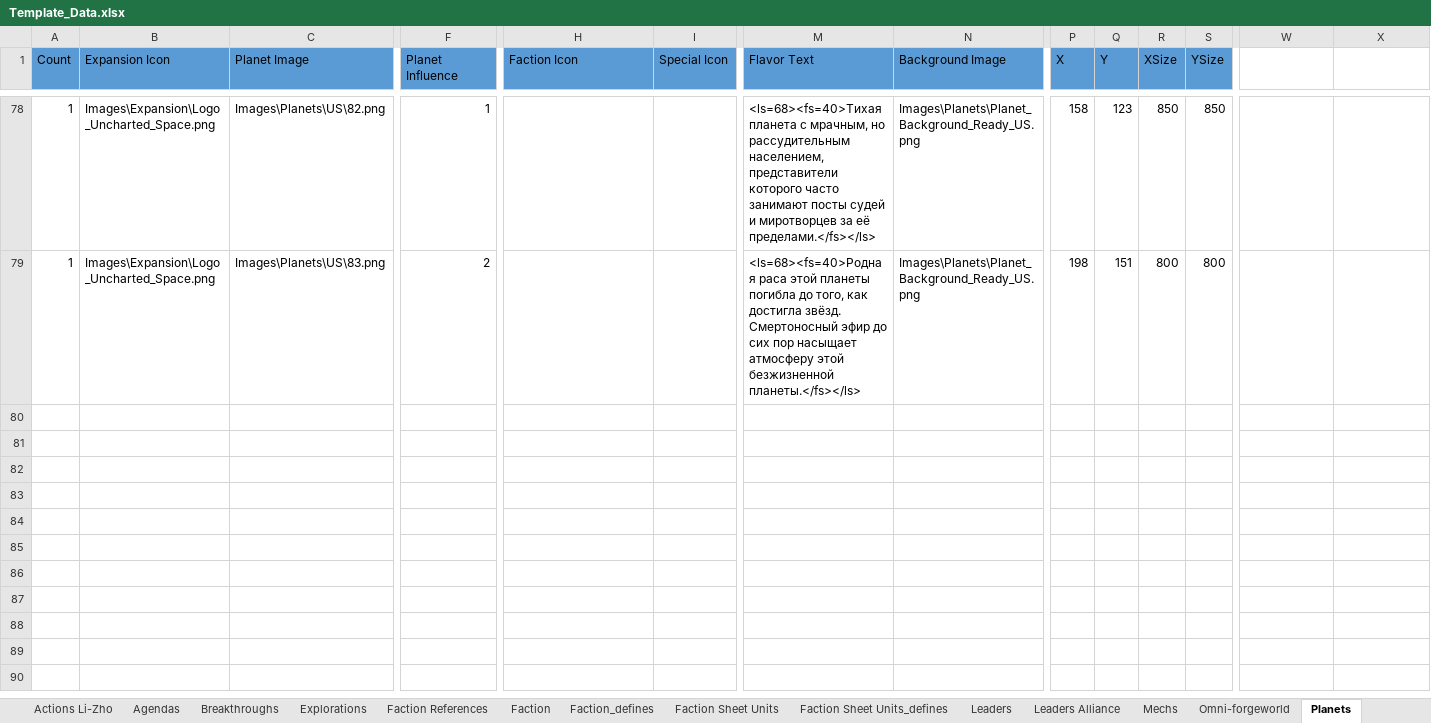
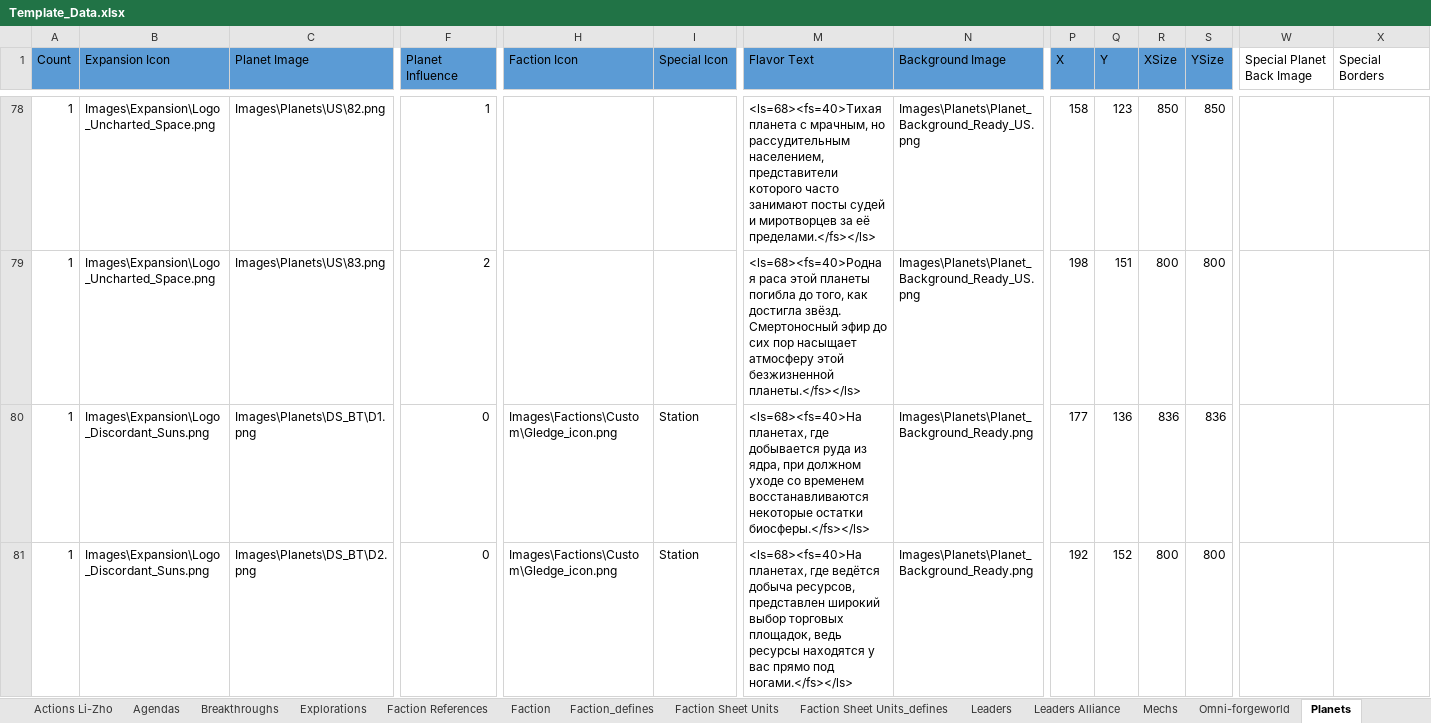
Before and after one commit to ZhenjaMax/TI4Templates, an Excel workbook: Template_Data.xlsx, sheet Planets, drawn as a sheet; only a part is shown, gaps mark what is left out; values as stored, in another font and other column widths than the file's, no borders; rows hold the shown columns only; the diff covers the shown part only; the diff names each change by its address in the sheet, - before the commit and + after, or states it on an @@ line.

Commit message:
BT planet cards

```diff
--- a/Template_Data.xlsx (sheet Planets)
+++ b/Template_Data.xlsx (sheet Planets)
-W1: (empty)
+W1: Special Planet Back Image
-X1: (empty)
+X1: Special Borders
+row 80: 1 | Images\Expansion\Logo_Discordant_Suns.png | Images\Planets\DS_BT\D1.png | 0 | Images\Factions\Custom\Gledge_icon.png | Station | <ls=68><fs=40>На планетах, где добывается руда из ядра, при должном уходе со временем восстанавливаются некоторые остатки биосферы.</fs></ls> | Images\Planets\Planet_Background_Ready.png | 177 | 136 | 836 | 836
+row 81: 1 | Images\Expansion\Logo_Discordant_Suns.png | Images\Planets\DS_BT\D2.png | 0 | Images\Factions\Custom\Gledge_icon.png | Station | <ls=68><fs=40>На планетах, где ведётся добыча ресурсов, представлен широкий выбор торговых площадок, ведь ресурсы находятся у вас прямо под ногами.</fs></ls> | Images\Planets\Planet_Background_Ready.png | 192 | 152 | 800 | 800
```
Also changed, not shown: 5 added rows elsewhere in this sheet, 14 other files.
